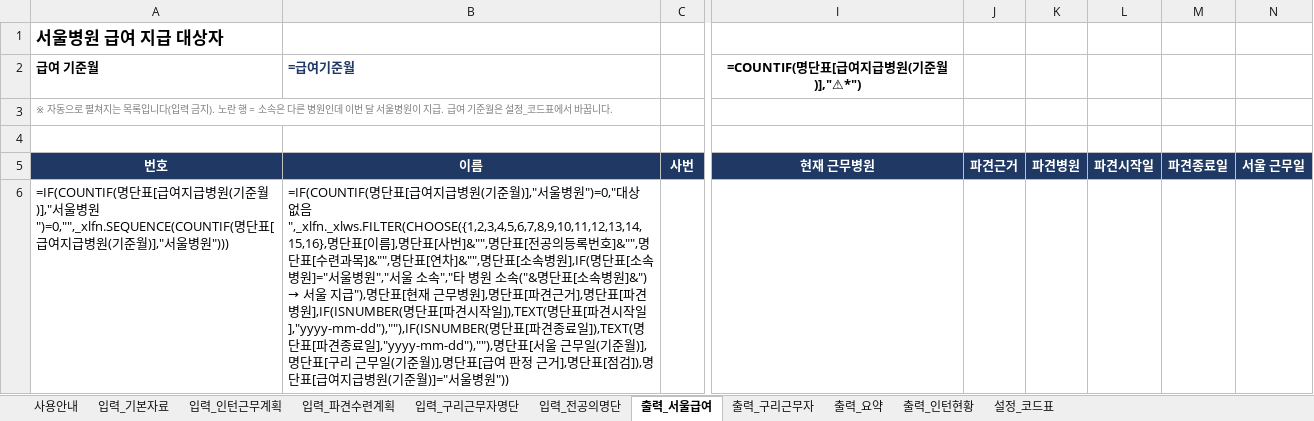
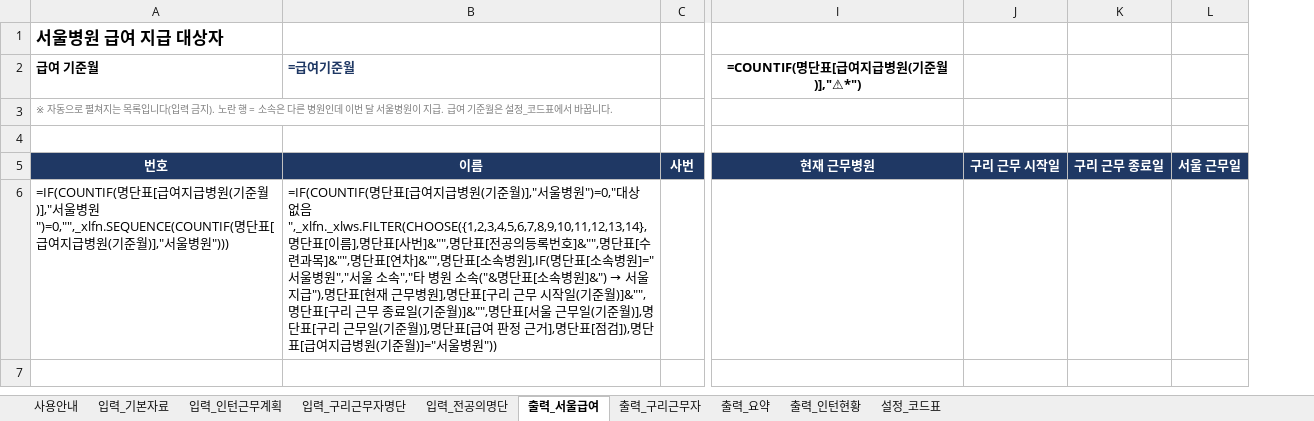
Before and after one commit to weissnicht5210/introgithupuse, an Excel workbook: 전공의_파견_모니터링.xlsx, sheet 출력_서울급여, drawn as a sheet; only a part is shown, gaps mark what is left out; values as stored, in another font and other column widths than the file's, no borders; formulas without a stored value are shown as written; conditional formats not drawn; removed rows and columns are numbered as before the commit, all else as after; the diff names each change by its address in the sheet, - before the commit and + after, or states it on an @@ line.

```diff
--- a/전공의_파견_모니터링.xlsx (sheet 출력_서울급여)
+++ b/전공의_파견_모니터링.xlsx (sheet 출력_서울급여)
-sheet tab: 입력_파견수련계획
-column J, row 5: 파견근거
-column K, row 5: 파견병원
-column L, row 5: 파견시작일
-column M, row 5: 파견종료일
+column J, row 5: 구리 근무 시작일
+column K, row 5: 구리 근무 종료일
@@ B6 (=급여기준월): …상 없음",_xlfn._xlws.FILTER(CHOOSE({1,2,3,4,5,6,7,8,9,10,11,12,13,14,15,16},명단표[이름],명단표[사번]&"",명단표[전공의등록번호]&"",명단표[수련과목]&"",명단표[연차]&"",명단표[소속병원],IF(명단표[소속병원]="서울병원","서울 소속","타 병원 소속("&명단표[소속병원]&") → 서울 지급"),명단표[현재 근무병원],명단표[파견근거],명단표[파견병원],IF(ISNUMBER(명단표[파견시작일]),TEXT(명단표[파견시작일],"yyyy-mm-dd"),""),IF(ISNUMBER(명단표[파견종료일]),TEXT(명단표[파견종료일],"yyyy-mm-dd"),""),명단표[… → …상 없음",_xlfn._xlws.FILTER(CHOOSE({1,2,3,4,5,6,7,8,9,10,11,12,13,14},명단표[이름],명단표[사번]&"",명단표[전공의등록번호]&"",명단표[수련과목]&"",명단표[연차]&"",명단표[소속병원],IF(명단표[소속병원]="서울병원","서울 소속","타 병원 소속("&명단표[소속병원]&") → 서울 지급"),명단표[현재 근무병원],명단표[구리 근무 시작일(기준월)]&"",명단표[구리 근무 종료일(기준월)]&"",명단표[… @@
```
Also changed, not shown: sheet 입력_전공의명단, sheet 출력_요약, sheet 설정_코드표, sheet 사용안내, 1 other file.
